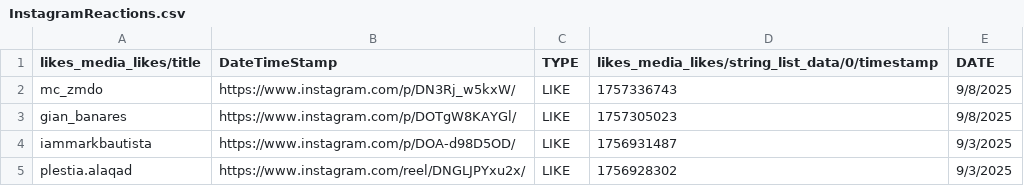
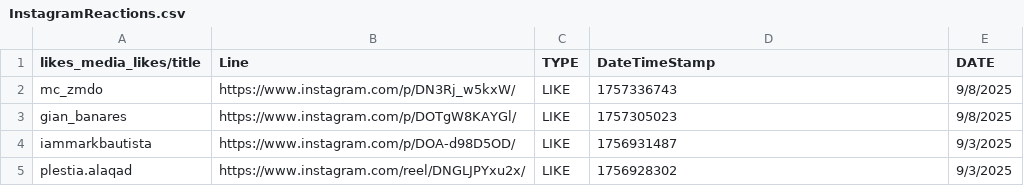
Before and after one commit to busyizzybee/socialMediaEngagement, a CSV file: Instagram/InstagramReactions.csv, drawn as a sheet; only a part is shown.

Commit message:
Update InstagramReactions.csv

```diff
--- a/Instagram/InstagramReactions.csv
+++ b/Instagram/InstagramReactions.csv
@@ -1,2 +1,2 @@
-likes_media_likes/title,DateTimeStamp,TYPE,likes_media_likes/string_list_data/0/timestamp,DATE
+likes_media_likes/title,Line,TYPE,DateTimeStamp,DATE
 mc_zmdo,https://www.instagram.com/p/DN3Rj_w5kxW/,LIKE,1757336743,9/8/2025
```
